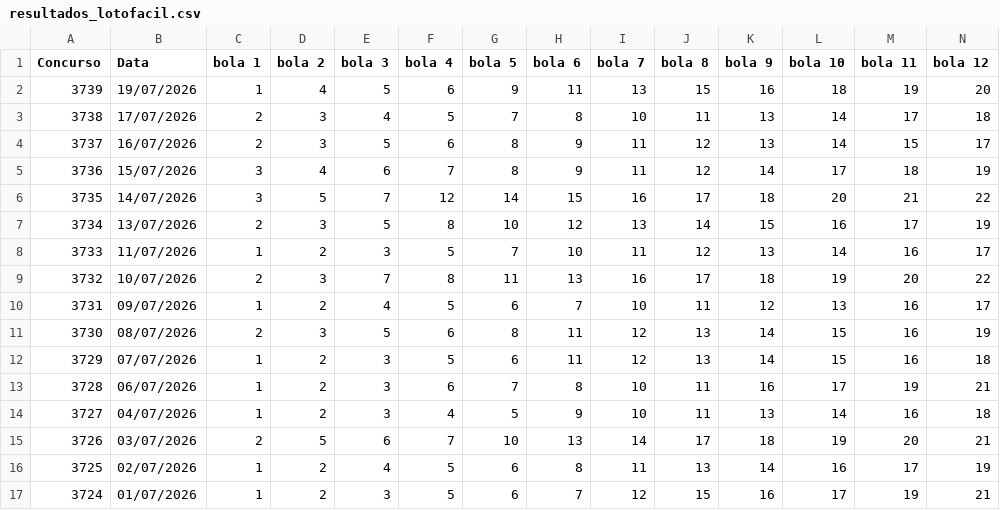
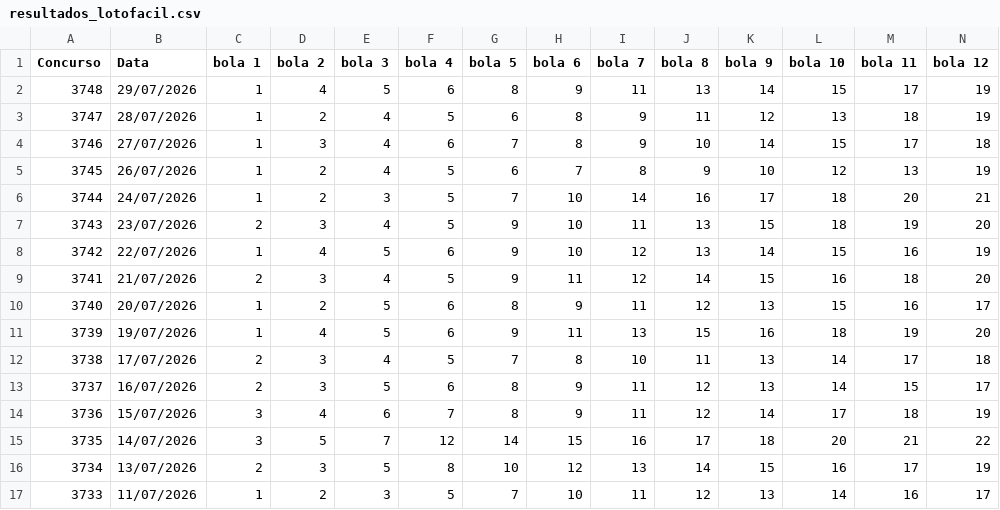
Before and after one commit to PedroAntico/Fauna---Loterias, a CSV file: resultados_lotofacil.csv, drawn as a sheet; only a part is shown; the shorter side is filled out with more unchanged rows; rows hold the shown columns only; the diff names each change by its address in the sheet, - before the commit and + after, or states it on an @@ line.

Commit message:
Update resultados_lotofacil.csv

```diff
--- a/resultados_lotofacil.csv
+++ b/resultados_lotofacil.csv
+row 2: 3748 | 29/07/2026 | 1 | 4 | 5 | 6 | 8 | 9 | 11 | 13 | 14 | 15 | 17 | 19
+row 3: 3747 | 28/07/2026 | 1 | 2 | 4 | 5 | 6 | 8 | 9 | 11 | 12 | 13 | 18 | 19
+row 4: 3746 | 27/07/2026 | 1 | 3 | 4 | 6 | 7 | 8 | 9 | 10 | 14 | 15 | 17 | 18
+row 5: 3745 | 26/07/2026 | 1 | 2 | 4 | 5 | 6 | 7 | 8 | 9 | 10 | 12 | 13 | 19
+row 6: 3744 | 24/07/2026 | 1 | 2 | 3 | 5 | 7 | 10 | 14 | 16 | 17 | 18 | 20 | 21
+row 7: 3743 | 23/07/2026 | 2 | 3 | 4 | 5 | 9 | 10 | 11 | 13 | 15 | 18 | 19 | 20
+row 8: 3742 | 22/07/2026 | 1 | 4 | 5 | 6 | 9 | 10 | 12 | 13 | 14 | 15 | 16 | 19
+row 9: 3741 | 21/07/2026 | 2 | 3 | 4 | 5 | 9 | 11 | 12 | 14 | 15 | 16 | 18 | 20
+row 10: 3740 | 20/07/2026 | 1 | 2 | 5 | 6 | 8 | 9 | 11 | 12 | 13 | 15 | 16 | 17
```
